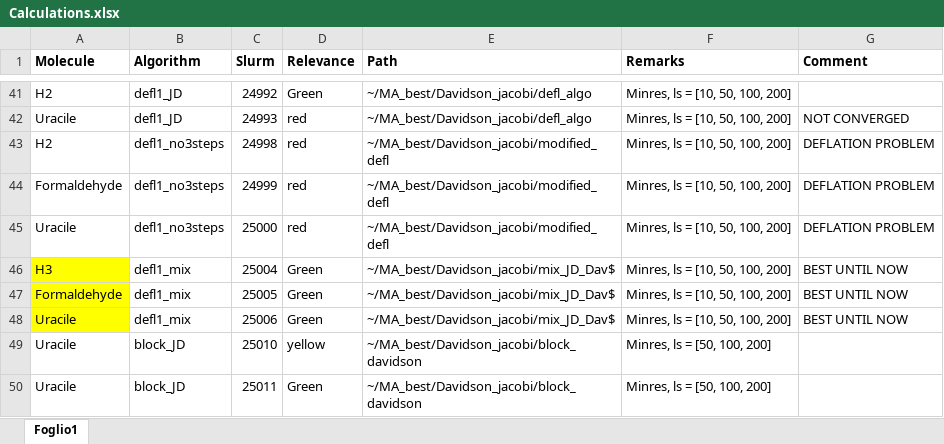
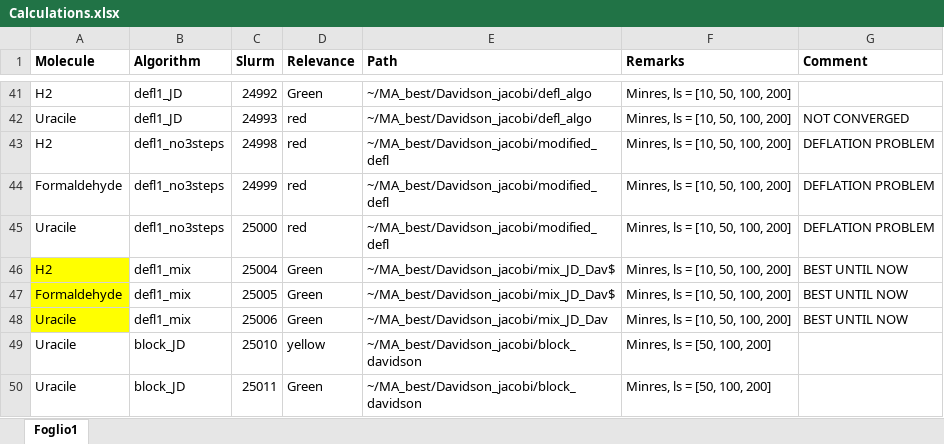
Before and after one commit to framere/Final_codes_MA, an Excel workbook: Calculations.xlsx, sheet Foglio1, drawn as a sheet; only a part is shown, gaps mark what is left out; values as stored, in another font and other column widths than the file's, no borders; conditional formats not drawn; the diff names each change by its address in the sheet, - before the commit and + after, or states it on an @@ line.

```diff
--- a/Calculations.xlsx (sheet Foglio1)
+++ b/Calculations.xlsx (sheet Foglio1)
-A46 (Molecule): H3
+A46 (Molecule): H2
-E48 (Path): ~/MA_best/Davidson_jacobi/mix_JD_Dav$
+E48 (Path): ~/MA_best/Davidson_jacobi/mix_JD_Dav
```
Also changed, not shown: 1 other file.
